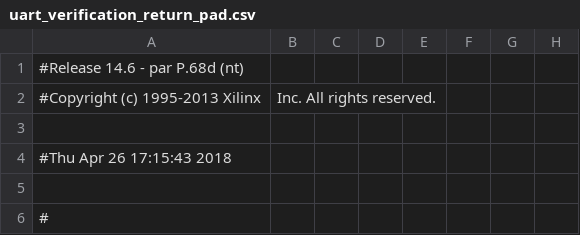
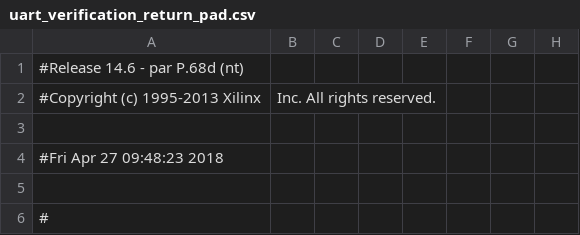
Before and after one commit to miroslavradakovicRA402014/Bachelor_work, a CSV file: UART_communication/uart_verification_return_pad.csv, drawn as a sheet; only a part is shown; the diff names each change by its address in the sheet, - before the commit and + after, or states it on an @@ line.

```diff
--- a/UART_communication/uart_verification_return_pad.csv
+++ b/UART_communication/uart_verification_return_pad.csv
-A4: #Thu Apr 26 17:15:43 2018
+A4: #Fri Apr 27 09:48:23 2018
```
Also changed, not shown: 42 other files.
